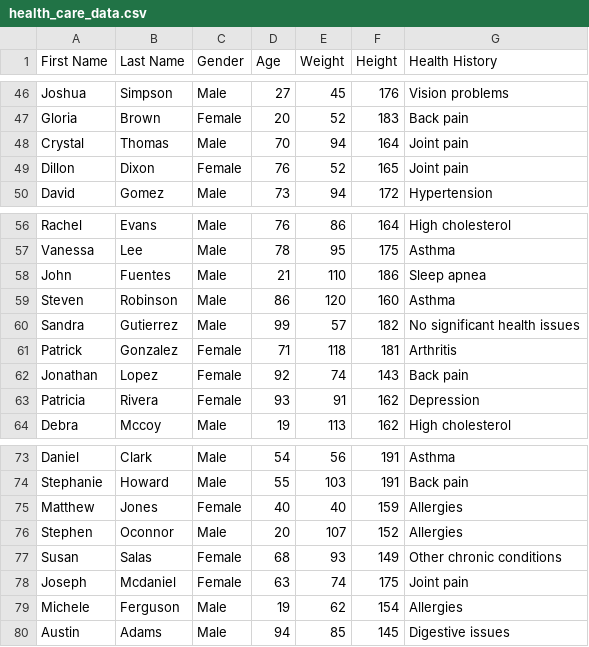
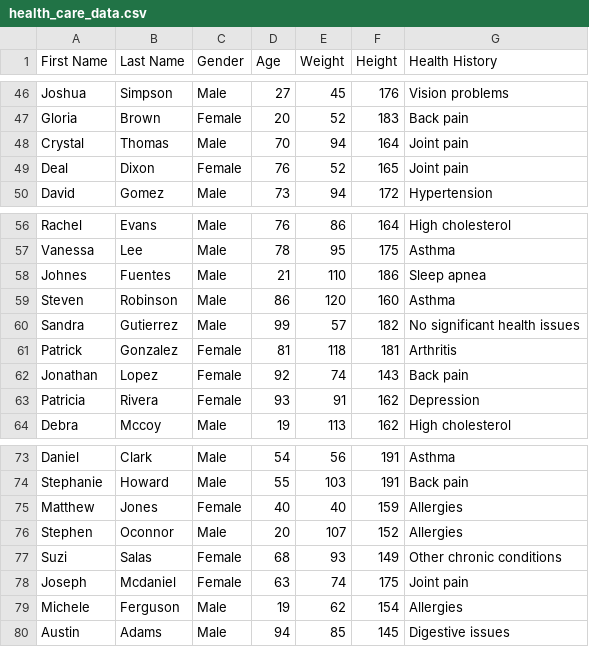
Before and after one commit to Sarayup3704/SecureMedRecordDB, a CSV file: Data Security and Privacy/DataSecurityAndPrivacy/DataSecurityAndPrivacy/data/health_care_data.csv, drawn as a sheet; only a part is shown, gaps mark what is left out.

```diff
--- a/Data Security and Privacy/DataSecurityAndPrivacy/DataSecurityAndPrivacy/data/health_care_data.csv
+++ b/Data Security and Privacy/DataSecurityAndPrivacy/DataSecurityAndPrivacy/data/health_care_data.csv
@@ -48,3 +48,3 @@ Gloria,Brown,Female,20,52,183,Back pain
 Crystal,Thomas,Male,70,94,164,Joint pain
-Dillon,Dixon,Female,76,52,165,Joint pain
+Deal,Dixon,Female,76,52,165,Joint pain
 David,Gomez,Male,73,94,172,Hypertension
@@ -57,6 +57,6 @@ Rachel,Evans,Male,76,86,164,High cholesterol
 Vanessa,Lee,Male,78,95,175,Asthma
-John,Fuentes,Male,21,110,186,Sleep apnea
+Johnes,Fuentes,Male,21,110,186,Sleep apnea
 Steven,Robinson,Male,86,120,160,Asthma
 Sandra,Gutierrez,Male,99,57,182,No significant health issues
-Patrick,Gonzalez,Female,71,118,181,Arthritis
+Patrick,Gonzalez,Female,81,118,181,Arthritis
 Jonathan,Lopez,Female,92,74,143,Back pain
@@ -76,3 +76,3 @@ Matthew,Jones,Female,40,40,159,Allergies
 Stephen,Oconnor,Male,20,107,152,Allergies
-Susan,Salas,Female,68,93,149,Other chronic conditions
+Suzi,Salas,Female,68,93,149,Other chronic conditions
 Joseph,Mcdaniel,Female,63,74,175,Joint pain
```
Also changed, not shown: 1 other file.
